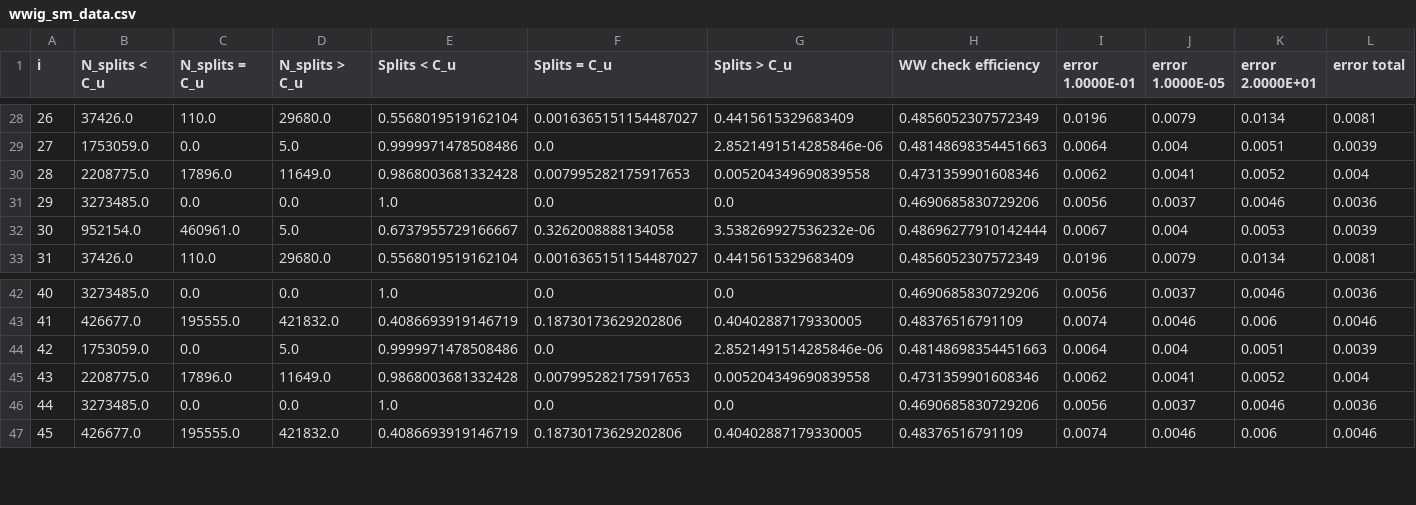
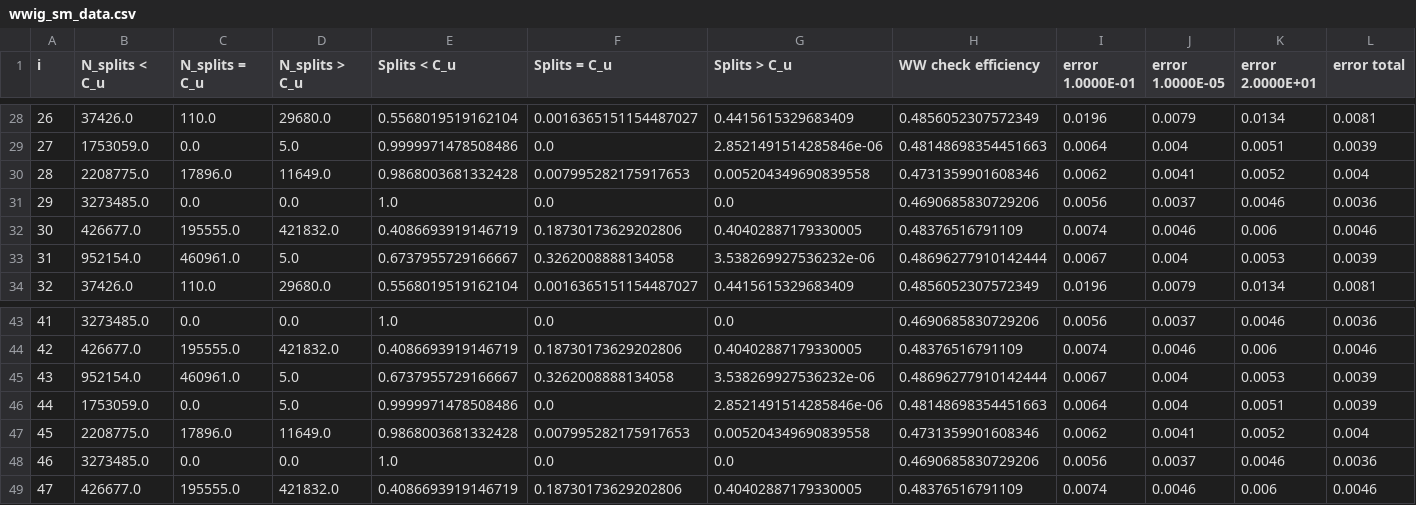
Before and after one commit to kkiesling/particle-tracking-ww, a CSV file: performance-analysis/analysis/csv/wwig_sm_data.csv, drawn as a sheet; only a part is shown, gaps mark what is left out; addresses are those after the commit; rows hold the shown columns only; the diff names each change by its address in the sheet, - before the commit and + after, or states it on an @@ line.

```diff
--- a/performance-analysis/analysis/csv/wwig_sm_data.csv
+++ b/performance-analysis/analysis/csv/wwig_sm_data.csv
+row 32: 30 | 426677.0 | 195555.0 | 421832.0 | 0.4086693919146719 | 0.18730173629202806 | 0.40402887179330005 | 0.48376516791109 | 0.0074 | 0.0046 | 0.006 | 0.0046
@@ column A (i) renumbered from row 33 down @@
+row 45: 43 | 952154.0 | 460961.0 | 5.0 | 0.6737955729166667 | 0.3262008888134058 | 3.538269927536232e-06 | 0.48696277910142444 | 0.0067 | 0.004 | 0.0053 | 0.0039
```
Also changed, not shown: performance-analysis/analysis/csv/wwig_dc_data.csv.
